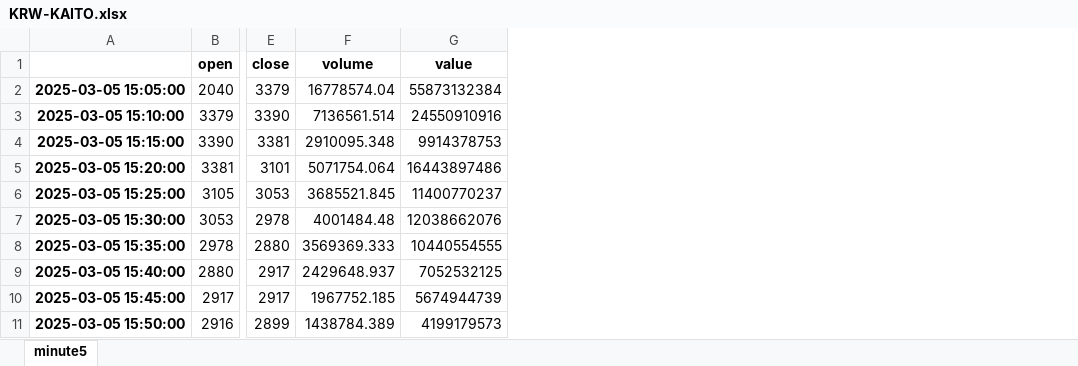
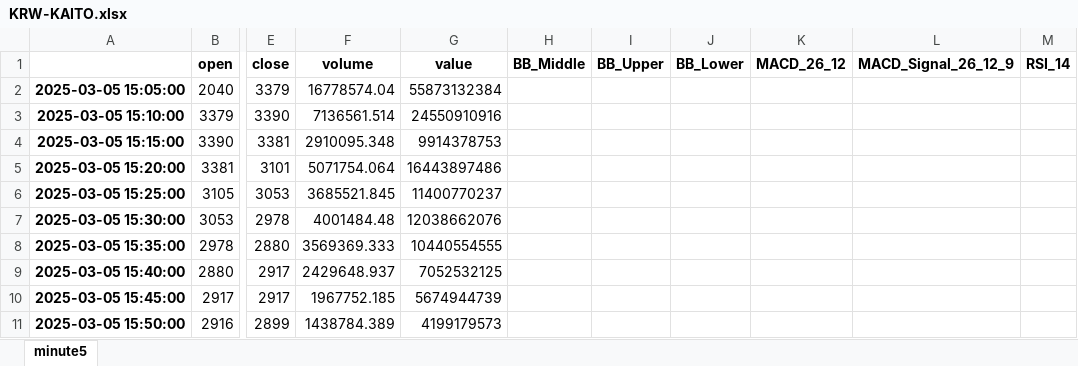
Before and after one commit to dic6854/upbit_bot, an Excel workbook: data/KRW-KAITO.xlsx, sheet minute5, drawn as a sheet; only a part is shown, gaps mark what is left out; values as stored, in another font and other column widths than the file's, no borders; the diff names each change by its address in the sheet, - before the commit and + after, or states it on an @@ line.

```diff
--- a/data/KRW-KAITO.xlsx (sheet minute5)
+++ b/data/KRW-KAITO.xlsx (sheet minute5)
+column H (BB_Middle), empty
+column I (BB_Upper), empty
+column J (BB_Lower), empty
+column K (MACD_26_12), empty
+column L (MACD_Signal_26_12_9), empty
+column M (RSI_14), empty
```
Also changed, not shown: data/KRW-COW.xlsx, data/KRW-JTO.xlsx, 46 other files.
